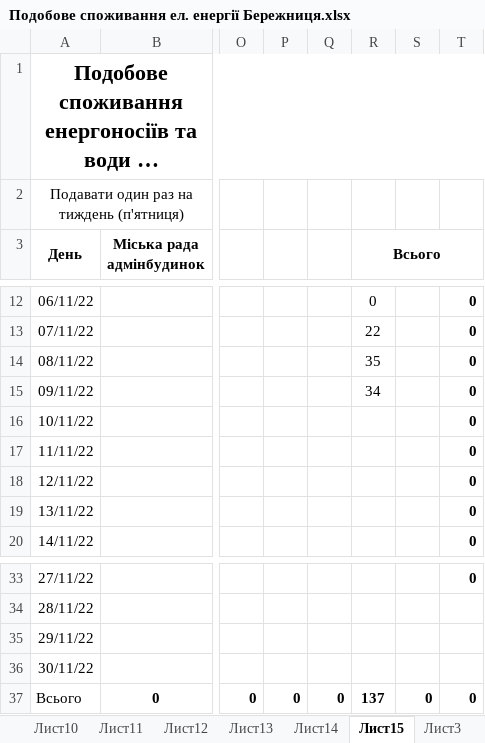
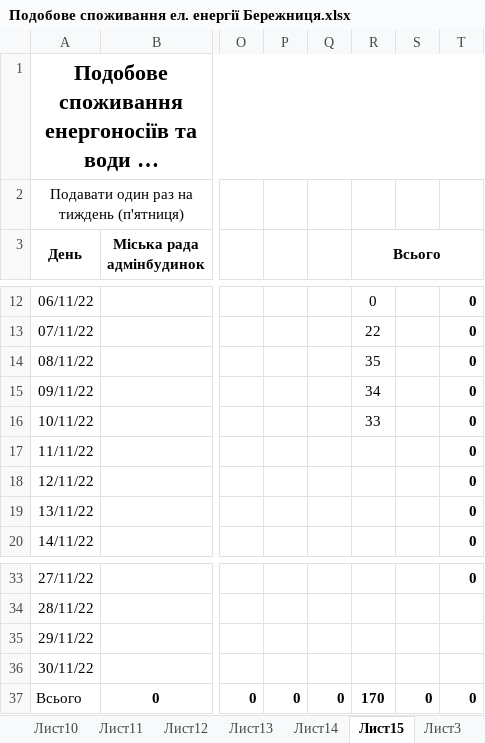
Before and after one commit to AndrijShwed/Dokuments-C, an Excel workbook: Лічильники/Подобове споживання ел. енергії Бережниця.xlsx, sheet Лист15, drawn as a sheet; only a part is shown, gaps mark what is left out; long unchanged cells end in …; values as stored, in another font and other column widths than the file's, no borders; the diff names each change by its address in the sheet, - before the commit and + after, or states it on an @@ line.

```diff
--- a/Лічильники/Подобове споживання ел. енергії Бережниця.xlsx (sheet Лист15)
+++ b/Лічильники/Подобове споживання ел. енергії Бережниця.xlsx (sheet Лист15)
-R16 (Всього): (empty)
+R16 (Всього): 33
-R37 (Всього): 137
+R37 (Всього): 170
```
Also changed, not shown: sheet Лист3, Лічильники/Щоденний моніторинг ел.енергія Бережниця.xlsx.
